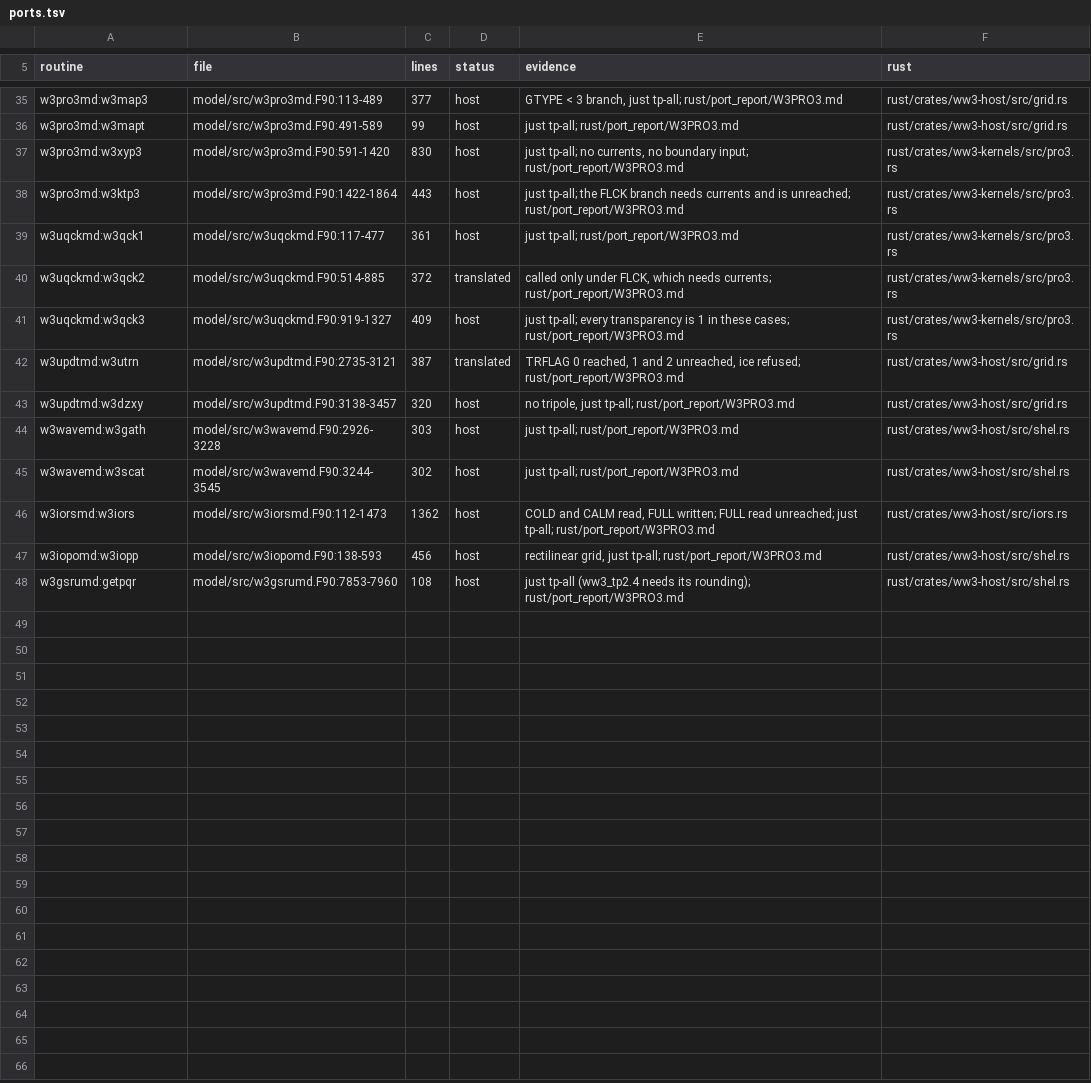
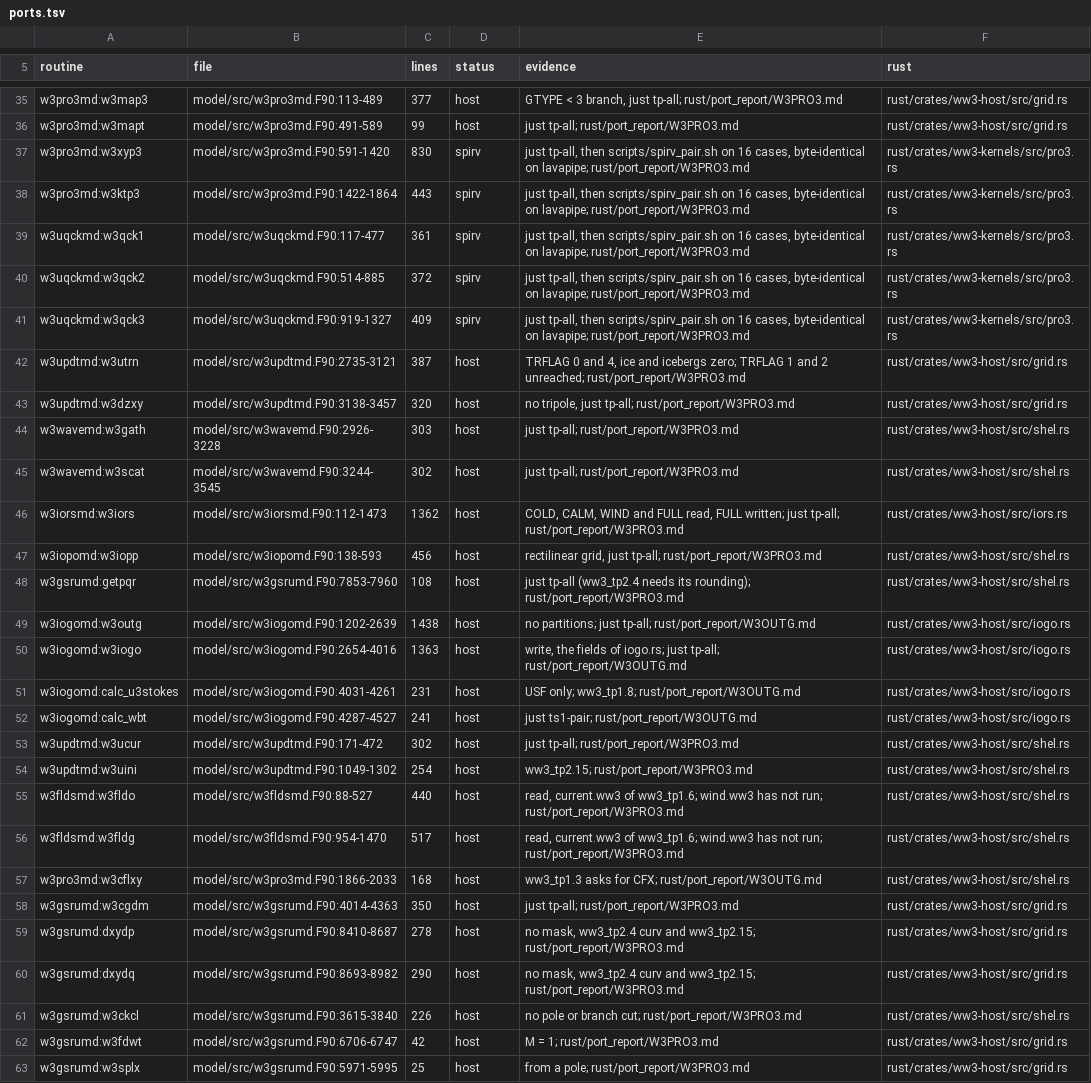
Before and after one commit to h0ffmann/chaceon, a TSV file: rust/ports.tsv, drawn as a sheet; only a part is shown, gaps mark what is left out; the diff covers the shown part only.

```diff
--- a/rust/ports.tsv
+++ b/rust/ports.tsv
@@ -36,8 +36,8 @@ w3pro3md:w3map3	model/src/w3pro3md.F90:113-489	377	host	GTYPE < 3 branch, just t
 w3pro3md:w3mapt	model/src/w3pro3md.F90:491-589	99	host	just tp-all; rust/port_report/W3PRO3.md	rust/crates/ww3-host/src/grid.rs
-w3pro3md:w3xyp3	model/src/w3pro3md.F90:591-1420	830	host	just tp-all; no currents, no boundary input; rust/port_report/W3PRO3.md	rust/crates/ww3-kernels/src/pro3.rs
-w3pro3md:w3ktp3	model/src/w3pro3md.F90:1422-1864	443	host	just tp-all; the FLCK branch needs currents and is unreached; rust/port_report/W3PRO3.md	rust/crates/ww3-kernels/src/pro3.rs
-w3uqckmd:w3qck1	model/src/w3uqckmd.F90:117-477	361	host	just tp-all; rust/port_report/W3PRO3.md	rust/crates/ww3-kernels/src/pro3.rs
-w3uqckmd:w3qck2	model/src/w3uqckmd.F90:514-885	372	translated	called only under FLCK, which needs currents; rust/port_report/W3PRO3.md	rust/crates/ww3-kernels/src/pro3.rs
-w3uqckmd:w3qck3	model/src/w3uqckmd.F90:919-1327	409	host	just tp-all; every transparency is 1 in these cases; rust/port_report/W3PRO3.md	rust/crates/ww3-kernels/src/pro3.rs
-w3updtmd:w3utrn	model/src/w3updtmd.F90:2735-3121	387	translated	TRFLAG 0 reached, 1 and 2 unreached, ice refused; rust/port_report/W3PRO3.md	rust/crates/ww3-host/src/grid.rs
+w3pro3md:w3xyp3	model/src/w3pro3md.F90:591-1420	830	spirv	just tp-all, then scripts/spirv_pair.sh on 16 cases, byte-identical on lavapipe; rust/port_report/W3PRO3.md	rust/crates/ww3-kernels/src/pro3.rs
+w3pro3md:w3ktp3	model/src/w3pro3md.F90:1422-1864	443	spirv	just tp-all, then scripts/spirv_pair.sh on 16 cases, byte-identical on lavapipe; rust/port_report/W3PRO3.md	rust/crates/ww3-kernels/src/pro3.rs
+w3uqckmd:w3qck1	model/src/w3uqckmd.F90:117-477	361	spirv	just tp-all, then scripts/spirv_pair.sh on 16 cases, byte-identical on lavapipe; rust/port_report/W3PRO3.md	rust/crates/ww3-kernels/src/pro3.rs
+w3uqckmd:w3qck2	model/src/w3uqckmd.F90:514-885	372	spirv	just tp-all, then scripts/spirv_pair.sh on 16 cases, byte-identical on lavapipe; rust/port_report/W3PRO3.md	rust/crates/ww3-kernels/src/pro3.rs
+w3uqckmd:w3qck3	model/src/w3uqckmd.F90:919-1327	409	spirv	just tp-all, then scripts/spirv_pair.sh on 16 cases, byte-identical on lavapipe; rust/port_report/W3PRO3.md	rust/crates/ww3-kernels/src/pro3.rs
+w3updtmd:w3utrn	model/src/w3updtmd.F90:2735-3121	387	host	TRFLAG 0 and 4, ice and icebergs zero; TRFLAG 1 and 2 unreached; rust/port_report/W3PRO3.md	rust/crates/ww3-host/src/grid.rs
 w3updtmd:w3dzxy	model/src/w3updtmd.F90:3138-3457	320	host	no tripole, just tp-all; rust/port_report/W3PRO3.md	rust/crates/ww3-host/src/grid.rs
@@ -45,4 +45,19 @@ w3wavemd:w3gath	model/src/w3wavemd.F90:2926-3228	303	host	just tp-all; rust/port
 w3wavemd:w3scat	model/src/w3wavemd.F90:3244-3545	302	host	just tp-all; rust/port_report/W3PRO3.md	rust/crates/ww3-host/src/shel.rs
-w3iorsmd:w3iors	model/src/w3iorsmd.F90:112-1473	1362	host	COLD and CALM read, FULL written; FULL read unreached; just tp-all; rust/port_report/W3PRO3.md	rust/crates/ww3-host/src/iors.rs
+w3iorsmd:w3iors	model/src/w3iorsmd.F90:112-1473	1362	host	COLD, CALM, WIND and FULL read, FULL written; just tp-all; rust/port_report/W3PRO3.md	rust/crates/ww3-host/src/iors.rs
 w3iopomd:w3iopp	model/src/w3iopomd.F90:138-593	456	host	rectilinear grid, just tp-all; rust/port_report/W3PRO3.md	rust/crates/ww3-host/src/shel.rs
 w3gsrumd:getpqr	model/src/w3gsrumd.F90:7853-7960	108	host	just tp-all (ww3_tp2.4 needs its rounding); rust/port_report/W3PRO3.md	rust/crates/ww3-host/src/shel.rs
+w3iogomd:w3outg	model/src/w3iogomd.F90:1202-2639	1438	host	no partitions; just tp-all; rust/port_report/W3OUTG.md	rust/crates/ww3-host/src/iogo.rs
+w3iogomd:w3iogo	model/src/w3iogomd.F90:2654-4016	1363	host	write, the fields of iogo.rs; just tp-all; rust/port_report/W3OUTG.md	rust/crates/ww3-host/src/iogo.rs
+w3iogomd:calc_u3stokes	model/src/w3iogomd.F90:4031-4261	231	host	USF only; ww3_tp1.8; rust/port_report/W3OUTG.md	rust/crates/ww3-host/src/iogo.rs
+w3iogomd:calc_wbt	model/src/w3iogomd.F90:4287-4527	241	host	just ts1-pair; rust/port_report/W3OUTG.md	rust/crates/ww3-host/src/iogo.rs
+w3updtmd:w3ucur	model/src/w3updtmd.F90:171-472	302	host	just tp-all; rust/port_report/W3PRO3.md	rust/crates/ww3-host/src/shel.rs
+w3updtmd:w3uini	model/src/w3updtmd.F90:1049-1302	254	host	ww3_tp2.15; rust/port_report/W3PRO3.md	rust/crates/ww3-host/src/shel.rs
+w3fldsmd:w3fldo	model/src/w3fldsmd.F90:88-527	440	host	read, current.ww3 of ww3_tp1.6; wind.ww3 has not run; rust/port_report/W3PRO3.md	rust/crates/ww3-host/src/shel.rs
+w3fldsmd:w3fldg	model/src/w3fldsmd.F90:954-1470	517	host	read, current.ww3 of ww3_tp1.6; wind.ww3 has not run; rust/port_report/W3PRO3.md	rust/crates/ww3-host/src/shel.rs
+w3pro3md:w3cflxy	model/src/w3pro3md.F90:1866-2033	168	host	ww3_tp1.3 asks for CFX; rust/port_report/W3OUTG.md	rust/crates/ww3-host/src/shel.rs
+w3gsrumd:w3cgdm	model/src/w3gsrumd.F90:4014-4363	350	host	just tp-all; rust/port_report/W3PRO3.md	rust/crates/ww3-host/src/grid.rs
+w3gsrumd:dxydp	model/src/w3gsrumd.F90:8410-8687	278	host	no mask, ww3_tp2.4 curv and ww3_tp2.15; rust/port_report/W3PRO3.md	rust/crates/ww3-host/src/grid.rs
+w3gsrumd:dxydq	model/src/w3gsrumd.F90:8693-8982	290	host	no mask, ww3_tp2.4 curv and ww3_tp2.15; rust/port_report/W3PRO3.md	rust/crates/ww3-host/src/grid.rs
+w3gsrumd:w3ckcl	model/src/w3gsrumd.F90:3615-3840	226	host	no pole or branch cut; rust/port_report/W3PRO3.md	rust/crates/ww3-host/src/shel.rs
+w3gsrumd:w3fdwt	model/src/w3gsrumd.F90:6706-6747	42	host	M = 1; rust/port_report/W3PRO3.md	rust/crates/ww3-host/src/grid.rs
+w3gsrumd:w3splx	model/src/w3gsrumd.F90:5971-5995	25	host	from a pole; rust/port_report/W3PRO3.md	rust/crates/ww3-host/src/grid.rs
```
Also changed, not shown: 2 added rows and 2 edited cells elsewhere in this file, 35 other files.
